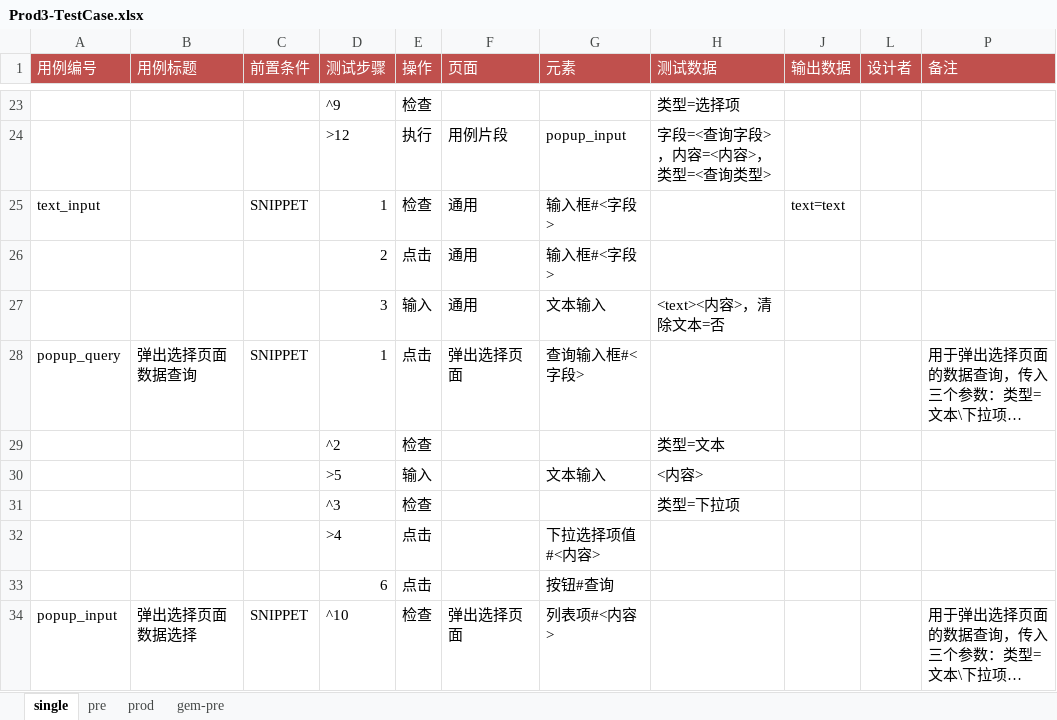
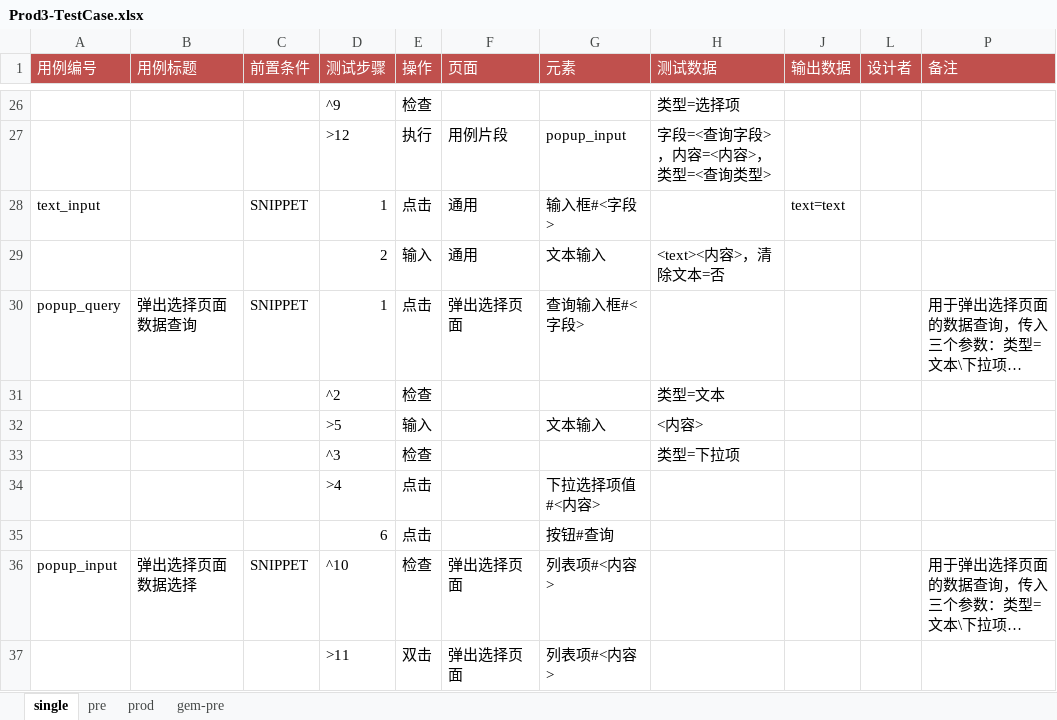
Before and after one commit to weiyyed/hap_test, an Excel workbook: testcase/Prod3-TestCase.xlsx, sheet single, drawn as a sheet; only a part is shown, gaps mark what is left out; the shorter side is filled out with more unchanged rows; long unchanged cells end in …; values as stored, in another font and other column widths than the file's, no borders; removed rows and columns are numbered as before the commit, all else as after; the diff covers the shown part only; the diff names each change by its address in the sheet, - before the commit and + after, or states it on an @@ line.

```diff
--- a/testcase/Prod3-TestCase.xlsx (sheet single)
+++ b/testcase/Prod3-TestCase.xlsx (sheet single)
-E28 (操作): 检查
+E28 (操作): 点击
-row 26:  |  |  | 2 | 点击 | 通用 | 输入框#<字段>
-D29 (测试步骤): 3
+D29 (测试步骤): 2
```
Also changed, not shown: 13 added rows, 2 removed rows and 10 edited cells elsewhere in this sheet, sheet pre, sheet gem-pre, sheet prod.
